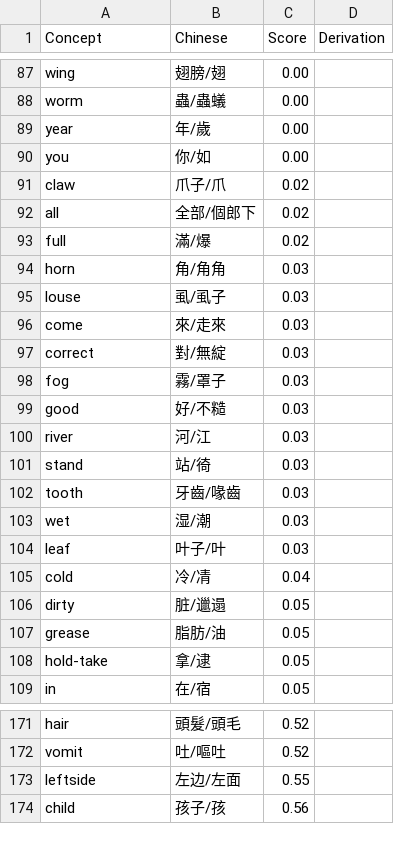
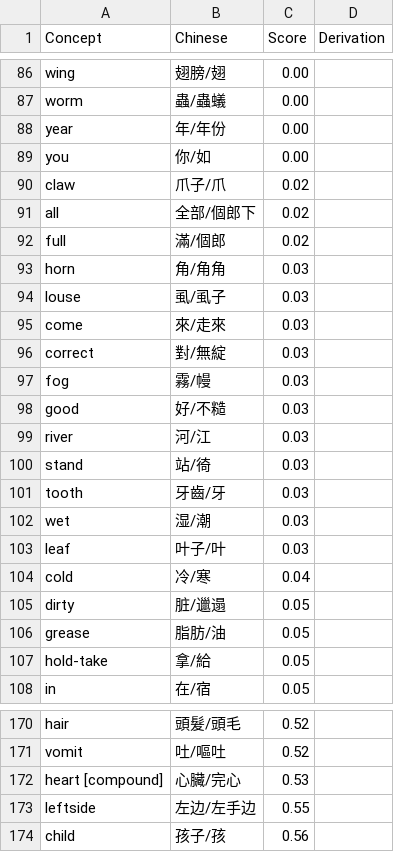
Before and after one commit to lingpy/evaluation-paper, a TSV file: results/cross-semantic-cognate-statistics.tsv, drawn as a sheet; only a part is shown, gaps mark what is left out; the diff covers the shown part only.

```diff
--- a/results/cross-semantic-cognate-statistics.tsv
+++ b/results/cross-semantic-cognate-statistics.tsv
@@ -88,3 +87,3 @@ wing	翅膀/翅	0.00
 worm	蟲/蟲蟻	0.00
-year	年/歲	0.00
+year	年/年份	0.00
 you	你/如	0.00
@@ -92,3 +91,3 @@ claw	爪子/爪	0.02
 all	全部/個郎下	0.02
-full	滿/爆	0.02
+full	滿/個郎	0.02
 horn	角/角角	0.03
@@ -97,3 +96,3 @@ come	來/走來	0.03
 correct	對/無綻	0.03
-fog	霧/罩子	0.03
+fog	霧/幔	0.03
 good	好/不糙	0.03
@@ -101,9 +100,9 @@ river	河/江	0.03
 stand	站/徛	0.03
-tooth	牙齒/喙齒	0.03
+tooth	牙齒/牙	0.03
 wet	湿/潮	0.03
 leaf	叶子/叶	0.03
-cold	冷/凊	0.04
+cold	冷/寒	0.04
 dirty	脏/邋遢	0.05
 grease	脂肪/油	0.05
-hold-take	拿/逮	0.05
+hold-take	拿/給	0.05
 in	在/宿	0.05
@@ -172,3 +171,4 @@ hair	頭髮/頭毛	0.52
 vomit	吐/嘔吐	0.52
-leftside	左边/左面	0.55
+heart [compound]	心臟/完心	0.53
+leftside	左边/左手边	0.55
 child	孩子/孩	0.56
```
Also changed, not shown: 1 added row, 1 removed row and 24 edited cells elsewhere in this file, edictor/liusinitic.tsv, results/cognate-set-comparison.tsv, 26 other files.
